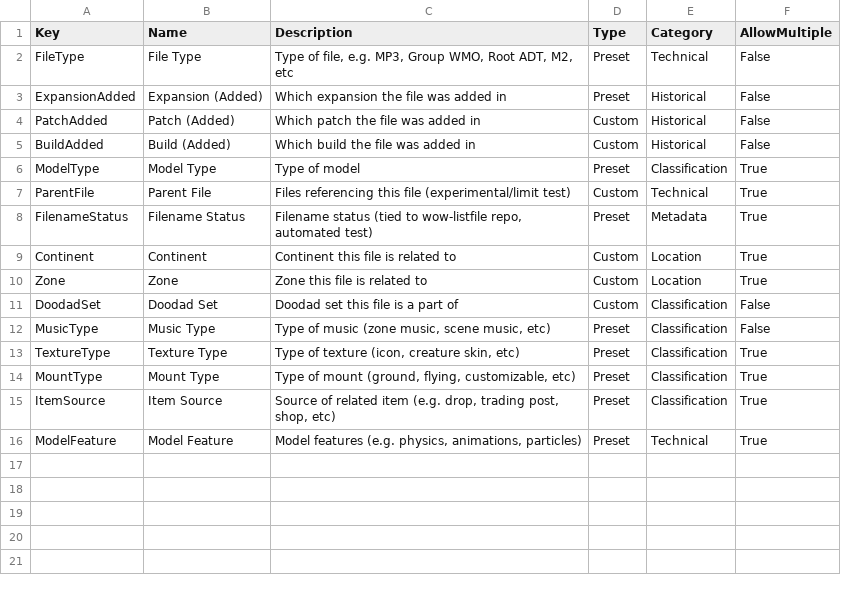
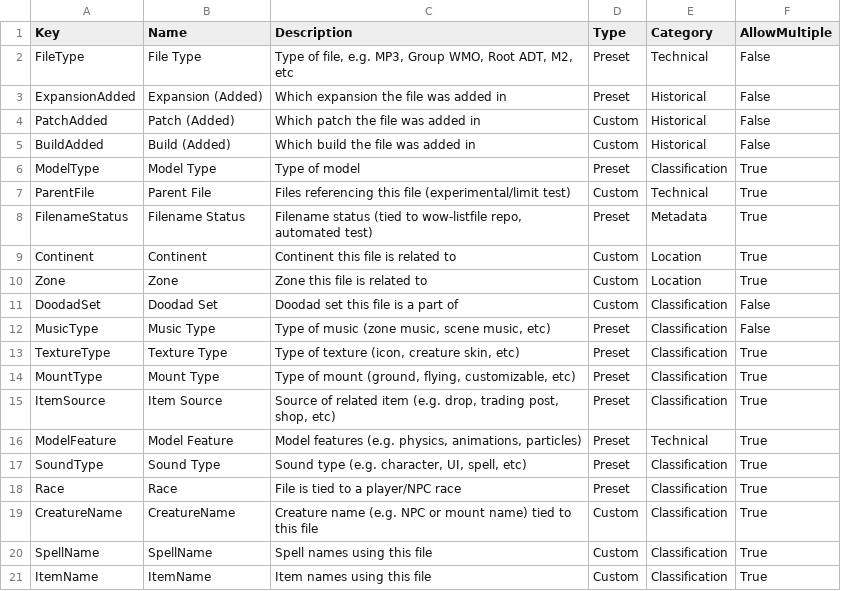
Before and after one commit to wowdev/wow-filetags, a CSV file: meta/tags.csv, drawn as a sheet; the diff names each change by its address in the sheet, - before the commit and + after, or states it on an @@ line.

```diff
--- a/meta/tags.csv
+++ b/meta/tags.csv
+row 17: SoundType | Sound Type | Sound type (e.g. character, UI, spell, etc) | Preset | Classification | True
+row 18: Race | Race | File is tied to a player/NPC race | Preset | Classification | True
+row 19: CreatureName | CreatureName | Creature name (e.g. NPC or mount name) tied to this file | Custom | Classification | True
+row 20: SpellName | SpellName | Spell names using this file | Custom | Classification | True
+row 21: ItemName | ItemName | Item names using this file | Custom | Classification | True
```
Also changed, not shown: presets/FileType.csv, presets/ModelType.csv, 10 other files.
